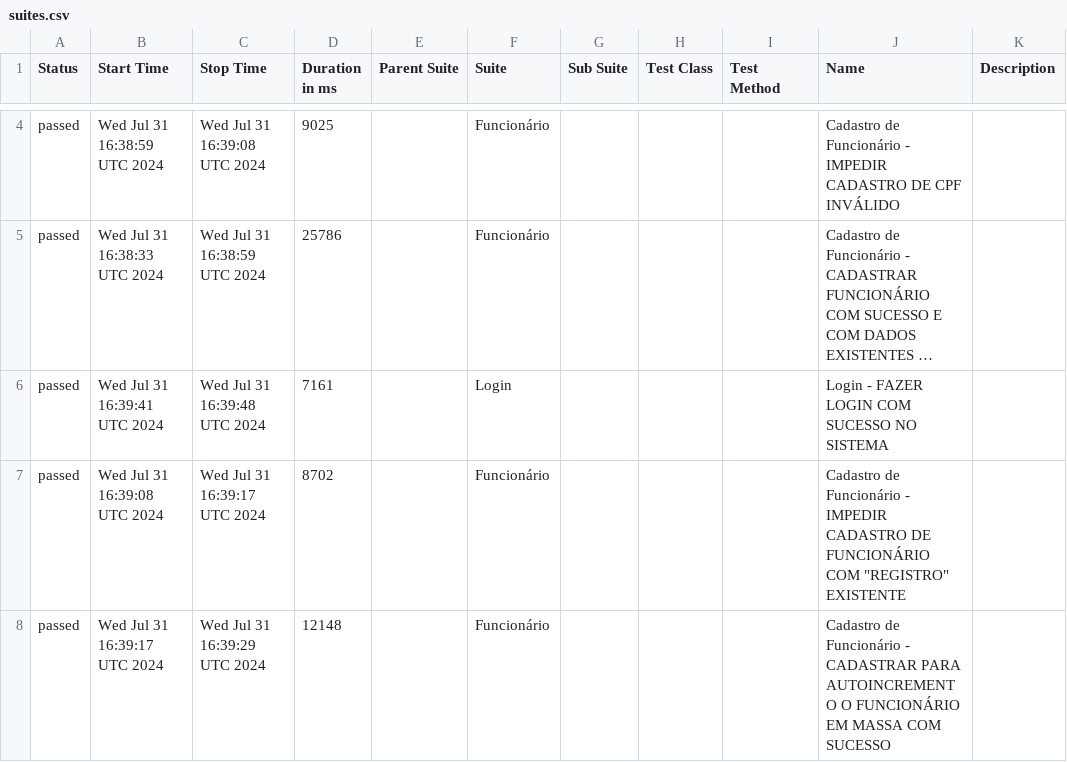
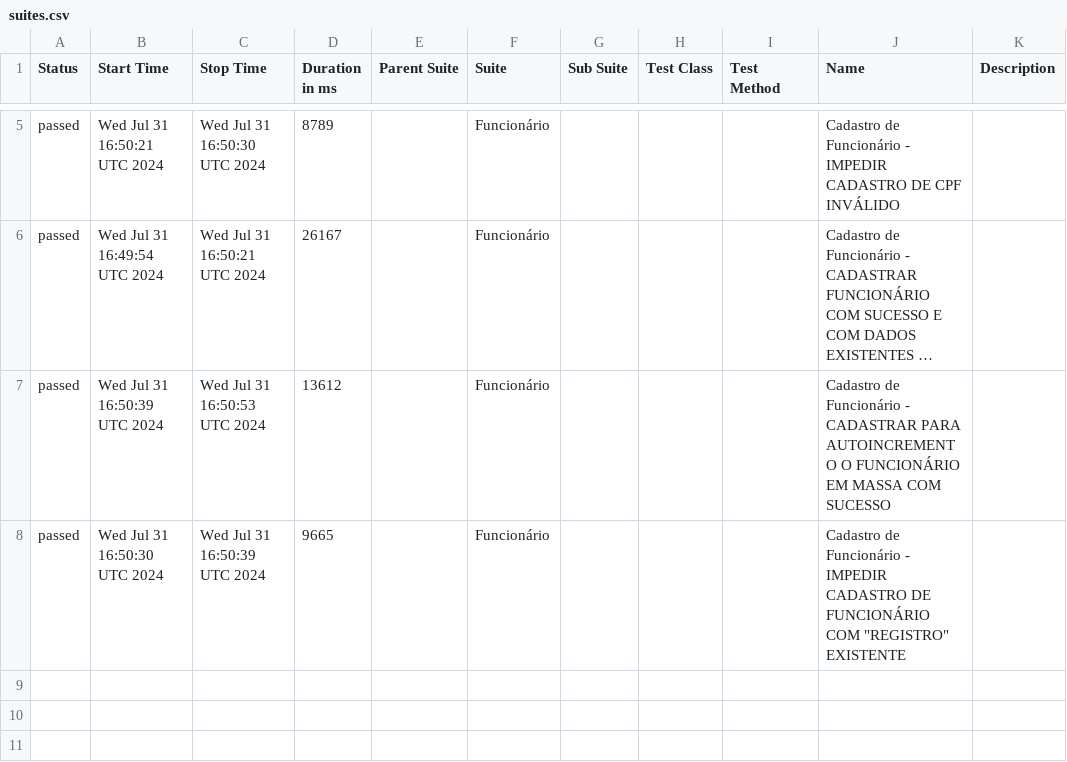
Before and after one commit to LuizHenriqueMT/duapi-automatizada, a CSV file: data/suites.csv, drawn as a sheet; only a part is shown, gaps mark what is left out; long unchanged cells end in …; removed rows and columns are numbered as before the commit, all else as after; the diff covers the shown part only; the diff names each change by its address in the sheet, - before the commit and + after, or states it on an @@ line.

```diff
--- a/data/suites.csv
+++ b/data/suites.csv
-B5 (Start Time): Wed Jul 31 16:38:59 UTC 2024
+B5 (Start Time): Wed Jul 31 16:50:21 UTC 2024
-C5 (Stop Time): Wed Jul 31 16:39:08 UTC 2024
+C5 (Stop Time): Wed Jul 31 16:50:30 UTC 2024
-D5 (Duration in ms): 9025
+D5 (Duration in ms): 8789
-B6 (Start Time): Wed Jul 31 16:38:33 UTC 2024
+B6 (Start Time): Wed Jul 31 16:49:54 UTC 2024
-C6 (Stop Time): Wed Jul 31 16:38:59 UTC 2024
+C6 (Stop Time): Wed Jul 31 16:50:21 UTC 2024
-D6 (Duration in ms): 25786
+D6 (Duration in ms): 26167
-row 6: passed | Wed Jul 31 16:39:41 UTC 2024 | Wed Jul 31 16:39:48 UTC 2024 | 7161 |  | Login |  |  |  | Login - FAZER LOGIN COM SUCESSO NO SISTEMA
-B7 (Start Time): Wed Jul 31 16:39:08 UTC 2024
+B7 (Start Time): Wed Jul 31 16:50:39 UTC 2024
-C7 (Stop Time): Wed Jul 31 16:39:17 UTC 2024
+C7 (Stop Time): Wed Jul 31 16:50:53 UTC 2024
-D7 (Duration in ms): 8702
+D7 (Duration in ms): 13612
-J7 (Name): …Funcionário - IMPEDIR CADASTRO DE FUNCIONÁRIO COM "REGISTRO" EXISTENTE
+J7 (Name): …Funcionário - CADASTRAR PARA AUTOINCREMENTO O FUNCIONÁRIO EM MASSA COM SUCESSO
-B8 (Start Time): Wed Jul 31 16:39:17 UTC 2024
+B8 (Start Time): Wed Jul 31 16:50:30 UTC 2024
-C8 (Stop Time): Wed Jul 31 16:39:29 UTC 2024
+C8 (Stop Time): Wed Jul 31 16:50:39 UTC 2024
-D8 (Duration in ms): 12148
+D8 (Duration in ms): 9665
-J8 (Name): …Funcionário - CADASTRAR PARA AUTOINCREMENTO O FUNCIONÁRIO EM MASSA COM SUCESSO
+J8 (Name): …Funcionário - IMPEDIR CADASTRO DE FUNCIONÁRIO COM "REGISTRO" EXISTENTE
```
Also changed, not shown: 2 added rows, 1 removed row and 3 edited cells elsewhere in this file, 30 other files.
